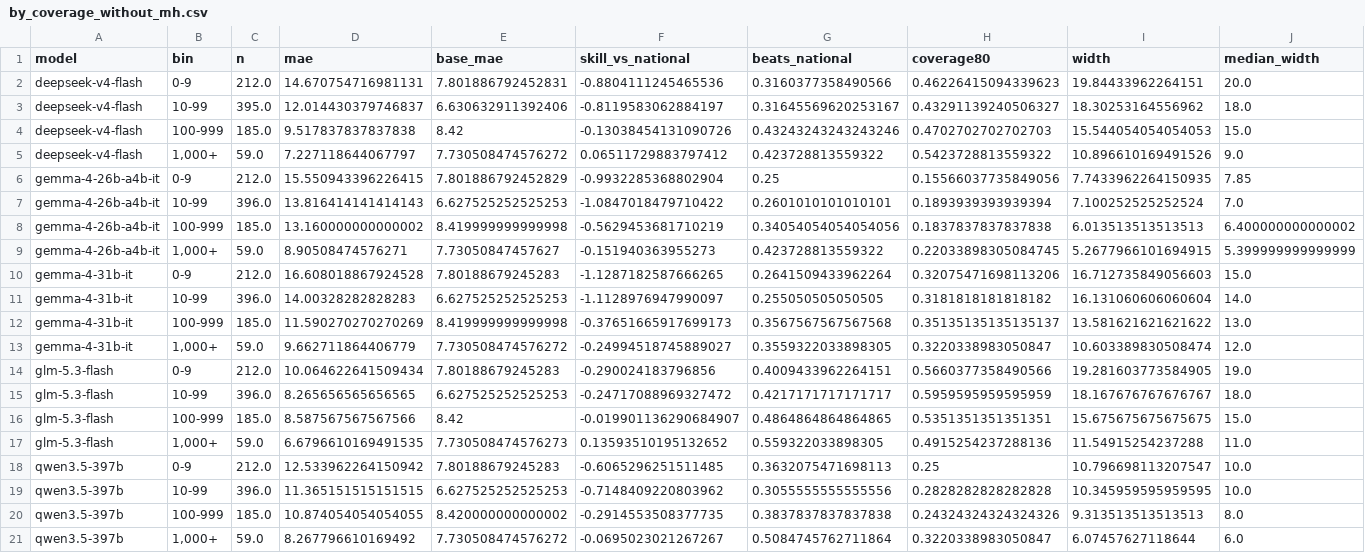
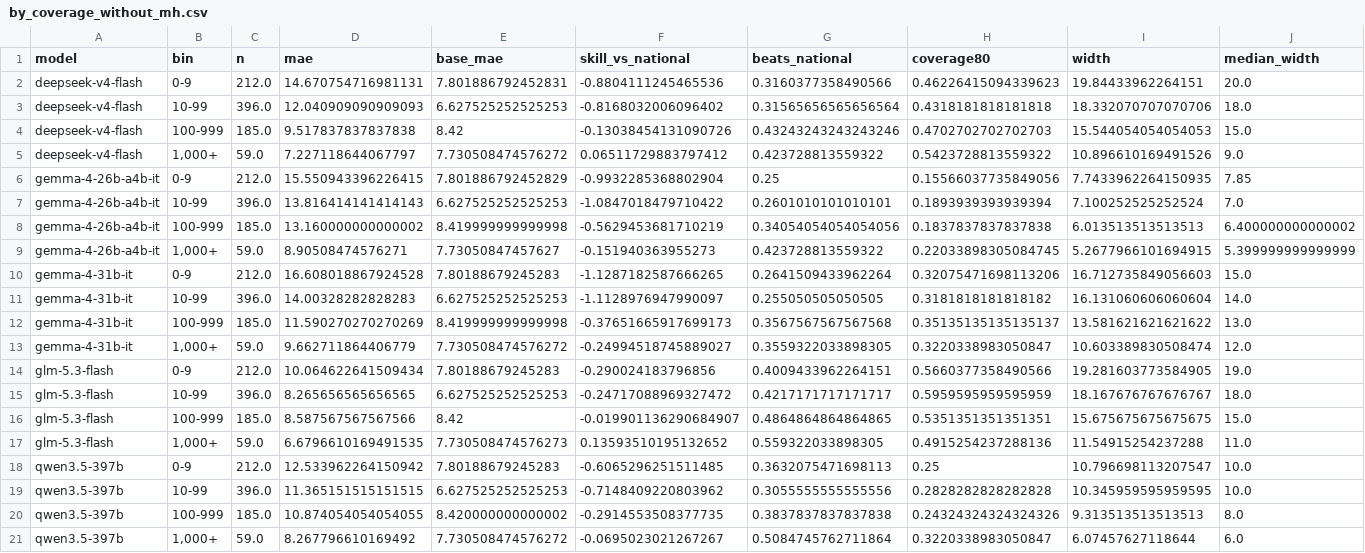
Before and after one commit to hasnainakber9/hasnainakber9, a CSV file: climate-digest/projects/thin-evidence/results/by_coverage_without_mh.csv, drawn as a sheet; only a part is shown; removed rows and columns are numbered as before the commit, all else as after; rows hold the shown columns only; the diff names each change by its address in the sheet, - before the commit and + after, or states it on an @@ line.

```diff
--- a/climate-digest/projects/thin-evidence/results/by_coverage_without_mh.csv
+++ b/climate-digest/projects/thin-evidence/results/by_coverage_without_mh.csv
-row 3: deepseek-v4-flash | 10-99 | 395.0 | 12.014430379746837 | 6.630632911392406 | -0.8119583062884197 | 0.31645569620253167 | 0.43291139240506327 | 18.30253164556962 | 18.0
+row 3: deepseek-v4-flash | 10-99 | 396.0 | 12.040909090909093 | 6.627525252525253 | -0.8168032006096402 | 0.31565656565656564 | 0.4318181818181818 | 18.332070707070706 | 18.0
```
Also changed, not shown: climate-digest/projects/thin-evidence/results/by_indicator.csv, climate-digest/projects/thin-evidence/results/deviation_tracking.csv, 17 other files.
